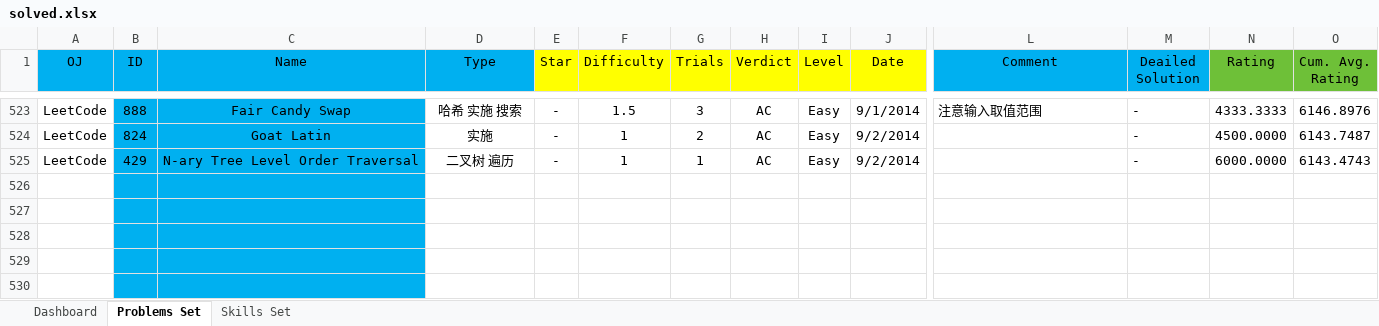
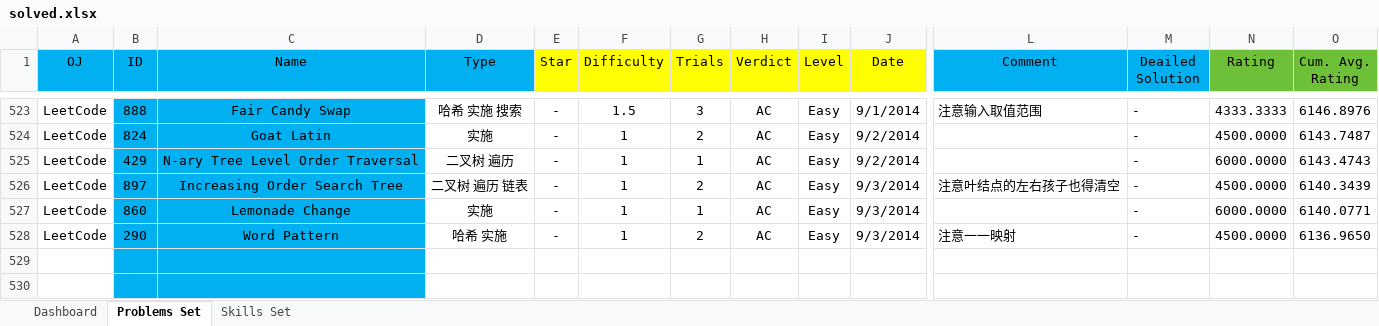
Before and after one commit to Greenwicher/Competitive-Programming, an Excel workbook: solved.xlsx, sheet Problems Set, drawn as a sheet; only a part is shown, gaps mark what is left out; values as stored, in another font and other column widths than the file's, no borders; conditional formats not drawn; removed rows and columns are numbered as before the commit, all else as after; rows hold the shown columns only; the diff names each change by its address in the sheet, - before the commit and + after, or states it on an @@ line.

```diff
--- a/solved.xlsx (sheet Problems Set)
+++ b/solved.xlsx (sheet Problems Set)
-row 526: (empty)
-row 527: (empty)
-row 528: (empty)
+row 526: LeetCode | 897 | Increasing Order Search Tree | 二叉树 遍历 链表 | - | 1 | 2 | AC | Easy | 9/3/2014 | 注意叶结点的左右孩子也得清空 | - | 4500.0000 | 6140.3439
+row 527: LeetCode | 860 | Lemonade Change | 实施 | - | 1 | 1 | AC | Easy | 9/3/2014 |  | - | 6000.0000 | 6140.0771
+row 528: LeetCode | 290 | Word Pattern | 哈希 实施 | - | 1 | 2 | AC | Easy | 9/3/2014 | 注意一一映射 | - | 4500.0000 | 6136.9650
```
Also changed, not shown: sheet Dashboard, charts or pictures, 3 other files.
